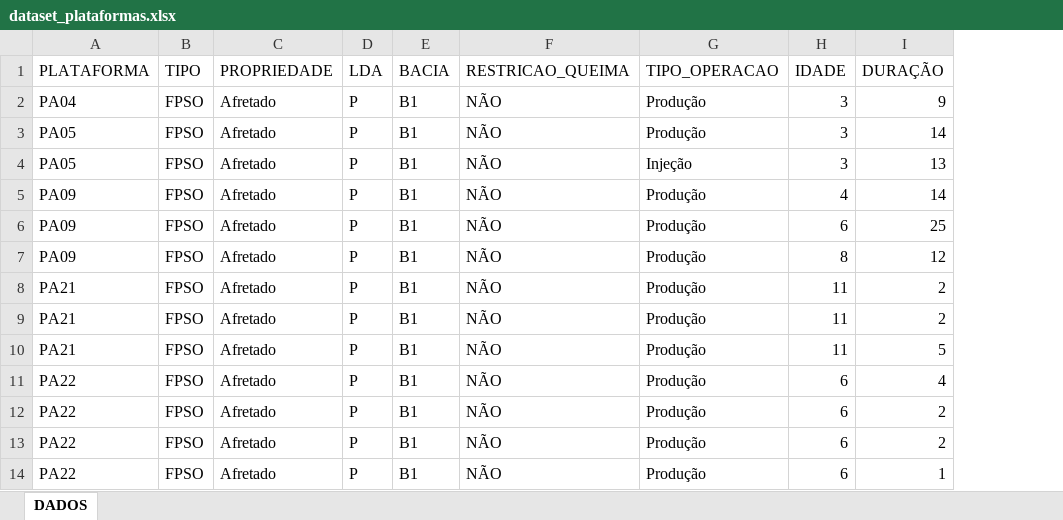
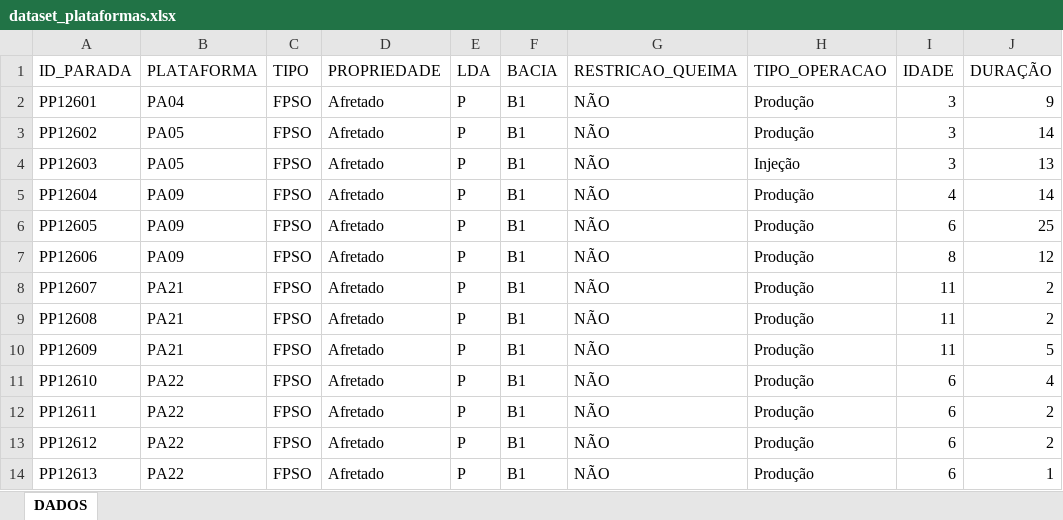
Before and after one commit to LAOLIVEIRA1972/PUC_MVP_AnaliseDados, an Excel workbook: dataset_plataformas.xlsx, sheet DADOS, drawn as a sheet; only a part is shown; values as stored, in another font and other column widths than the file's, no borders; the diff names each change by its address in the sheet, - before the commit and + after, or states it on an @@ line.

Commit message:
Add files via upload

```diff
--- a/dataset_plataformas.xlsx (sheet DADOS)
+++ b/dataset_plataformas.xlsx (sheet DADOS)
+column A (ID_PARADA), rows 2-14: PP12601 | PP12602 | PP12603 | PP12604 | PP12605 | PP12606 | PP12607 | PP12608 | PP12609 | PP12610 | PP12611 | PP12612 | PP12613
```
